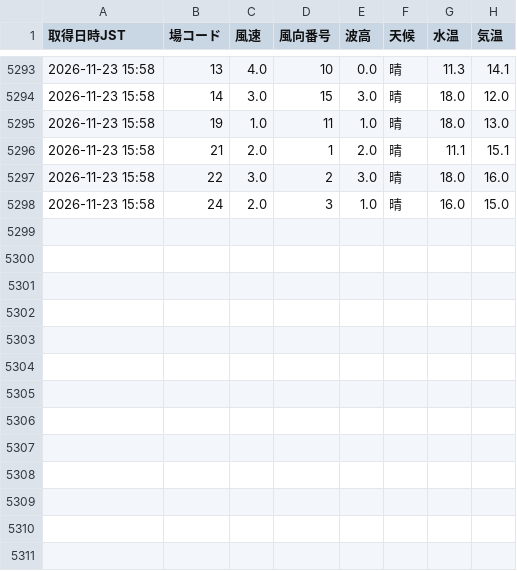
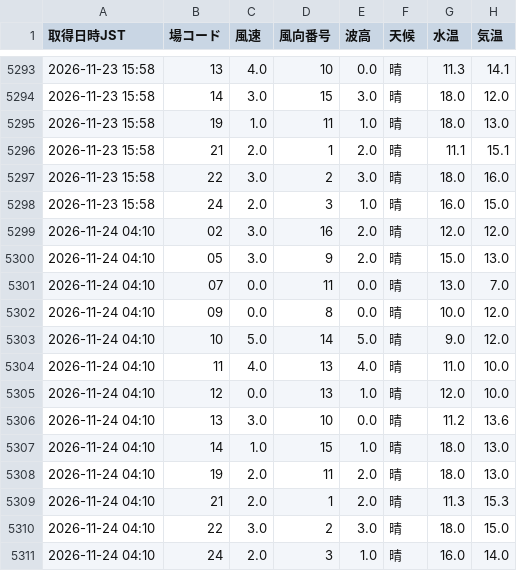
Before and after one commit to shigezou926/pallas-mercato-7k9, a CSV file: docs/data/liveWeatherHistory.csv, drawn as a sheet; only a part is shown, gaps mark what is left out; the diff names each change by its address in the sheet, - before the commit and + after, or states it on an @@ line.

```diff
--- a/docs/data/liveWeatherHistory.csv
+++ b/docs/data/liveWeatherHistory.csv
+row 5299: 2026-11-24 04:10 | 02 | 3.0 | 16 | 2.0 | 晴 | 12.0 | 12.0
+row 5300: 2026-11-24 04:10 | 05 | 3.0 | 9 | 2.0 | 晴 | 15.0 | 13.0
+row 5301: 2026-11-24 04:10 | 07 | 0.0 | 11 | 0.0 | 晴 | 13.0 | 7.0
+row 5302: 2026-11-24 04:10 | 09 | 0.0 | 8 | 0.0 | 晴 | 10.0 | 12.0
+row 5303: 2026-11-24 04:10 | 10 | 5.0 | 14 | 5.0 | 晴 | 9.0 | 12.0
+row 5304: 2026-11-24 04:10 | 11 | 4.0 | 13 | 4.0 | 晴 | 11.0 | 10.0
+row 5305: 2026-11-24 04:10 | 12 | 0.0 | 13 | 1.0 | 晴 | 12.0 | 10.0
+row 5306: 2026-11-24 04:10 | 13 | 3.0 | 10 | 0.0 | 晴 | 11.2 | 13.6
+row 5307: 2026-11-24 04:10 | 14 | 1.0 | 15 | 1.0 | 晴 | 18.0 | 13.0
+row 5308: 2026-11-24 04:10 | 19 | 2.0 | 11 | 2.0 | 晴 | 18.0 | 13.0
+row 5309: 2026-11-24 04:10 | 21 | 2.0 | 1 | 2.0 | 晴 | 11.3 | 15.3
+row 5310: 2026-11-24 04:10 | 22 | 3.0 | 2 | 3.0 | 晴 | 18.0 | 15.0
+row 5311: 2026-11-24 04:10 | 24 | 2.0 | 3 | 1.0 | 晴 | 16.0 | 14.0
```
Also changed, not shown: 1 other file.
